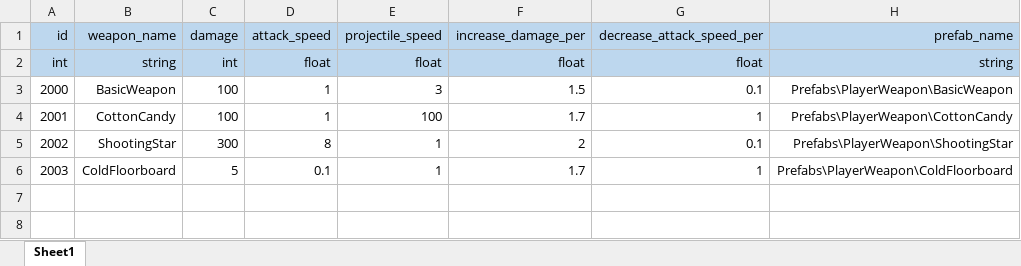
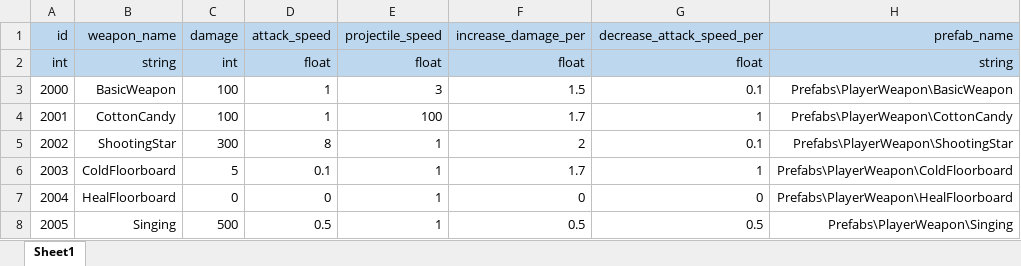
Before and after one commit to starlight97/AnimalRescue, an Excel workbook: Client/Dev/AnimalRescue/Assets/Tables/weapon_data.xlsx, sheet Sheet1, drawn as a sheet; values as stored, in another font and other column widths than the file's, no borders; the diff names each change by its address in the sheet, - before the commit and + after, or states it on an @@ line.

Commit message:
update weapon prefabs

```diff
--- a/Client/Dev/AnimalRescue/Assets/Tables/weapon_data.xlsx (sheet Sheet1)
+++ b/Client/Dev/AnimalRescue/Assets/Tables/weapon_data.xlsx (sheet Sheet1)
+row 7: 2004 | HealFloorboard | 0 | 0 | 1 | 0 | 0 | Prefabs\PlayerWeapon\HealFloorboard
+row 8: 2005 | Singing | 500 | 0.5 | 1 | 0.5 | 0.5 | Prefabs\PlayerWeapon\Singing
```
Also changed, not shown: 6 other files.
